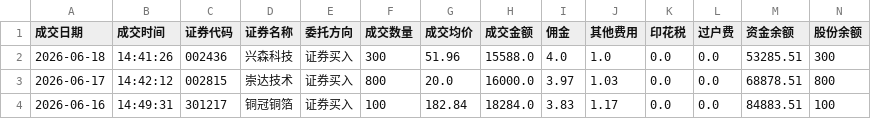
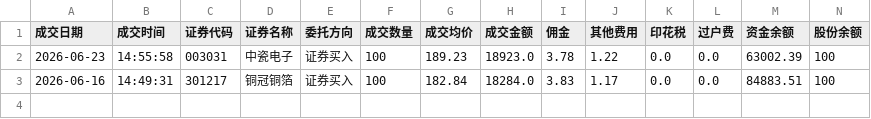
Before and after one commit to JasperChin-QUANT/day_trade_info, a CSV file: trade.csv, drawn as a sheet; only a part is shown; removed rows and columns are numbered as before the commit, all else as after; rows hold the shown columns only; the diff names each change by its address in the sheet, - before the commit and + after, or states it on an @@ line.

```diff
--- a/trade.csv
+++ b/trade.csv
-row 2: 2026-06-18 | 14:41:26 | 002436 | 兴森科技 | 证券买入 | 300 | 51.96 | 15588.0 | 4.0 | 1.0 | 0.0 | 0.0 | 53285.51 | 300
-row 3: 2026-06-17 | 14:42:12 | 002815 | 崇达技术 | 证券买入 | 800 | 20.0 | 16000.0 | 3.97 | 1.03 | 0.0 | 0.0 | 68878.51 | 800
+row 2: 2026-06-23 | 14:55:58 | 003031 | 中瓷电子 | 证券买入 | 100 | 189.23 | 18923.0 | 3.78 | 1.22 | 0.0 | 0.0 | 63002.39 | 100
```
Also changed, not shown: hold.csv.
